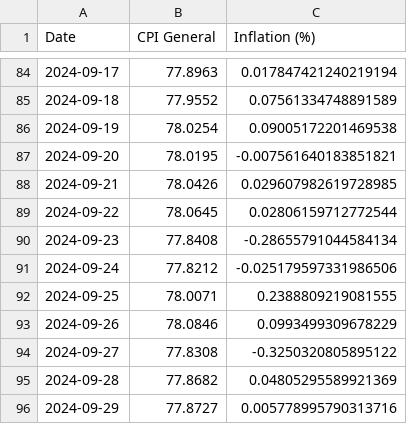
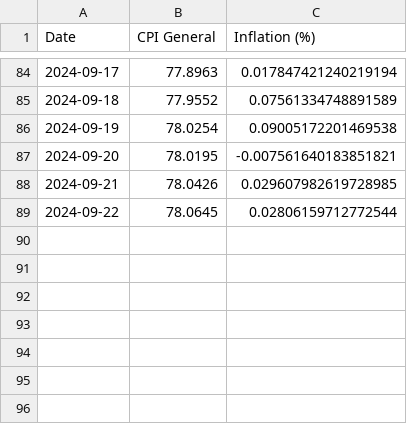
Before and after one commit to kvitalis/CyBPP, a CSV file: Results/Daily-CPI-General-Inflation.csv, drawn as a sheet; only a part is shown, gaps mark what is left out; the diff names each change by its address in the sheet, - before the commit and + after, or states it on an @@ line.

Commit message:
Update Daily-CPI-General-Inflation.csv

```diff
--- a/Results/Daily-CPI-General-Inflation.csv
+++ b/Results/Daily-CPI-General-Inflation.csv
-row 90: 2024-09-23 | 77.8408 | -0.28655791044584134
-row 91: 2024-09-24 | 77.8212 | -0.025179597331986506
-row 92: 2024-09-25 | 78.0071 | 0.2388809219081555
-row 93: 2024-09-26 | 78.0846 | 0.0993499309678229
-row 94: 2024-09-27 | 77.8308 | -0.3250320805895122
-row 95: 2024-09-28 | 77.8682 | 0.04805295589921369
-row 96: 2024-09-29 | 77.8727 | 0.005778995790313716
```
